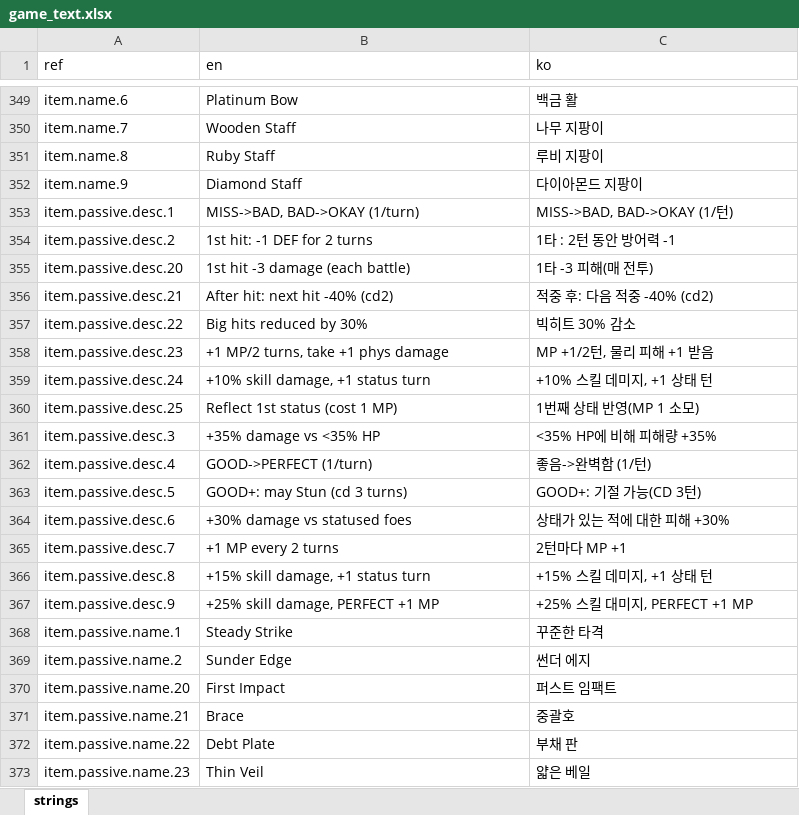
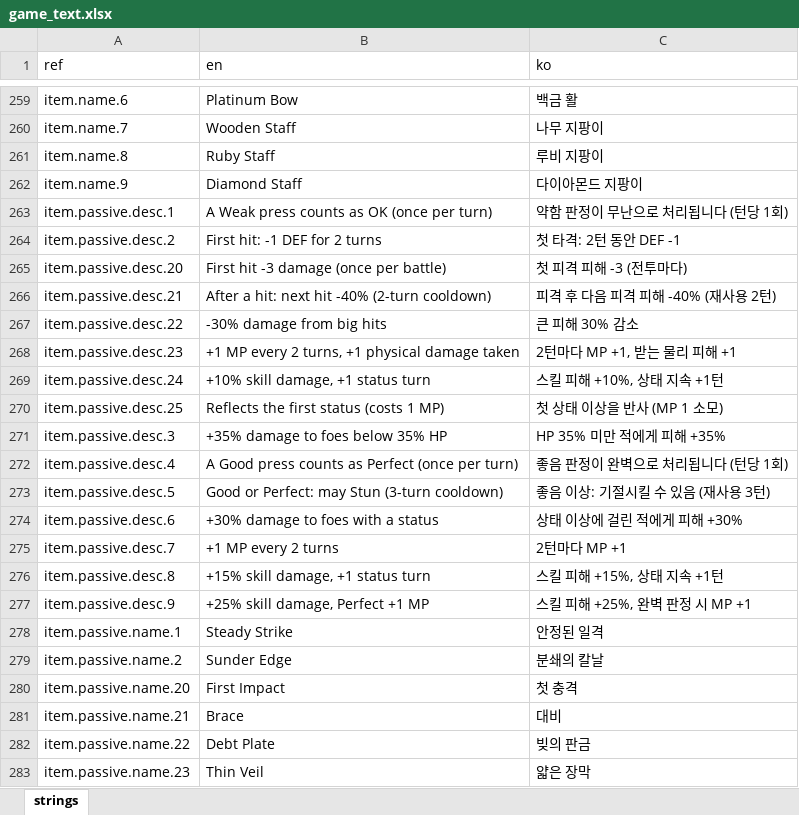
Before and after one commit to miguisanson/DD-Project-GameMaker, an Excel workbook: datafiles/localization/game_text.xlsx, sheet strings, drawn as a sheet; only a part is shown, gaps mark what is left out; values as stored, in another font and other column widths than the file's, no borders; addresses are those after the commit; the diff covers the shown part only; the diff names each change by its address in the sheet, - before the commit and + after, or states it on an @@ line.

```diff
--- a/datafiles/localization/game_text.xlsx (sheet strings)
+++ b/datafiles/localization/game_text.xlsx (sheet strings)
-B263 (en): MISS->BAD, BAD->OKAY (1/turn)
+B263 (en): A Weak press counts as OK (once per turn)
-C263 (ko): MISS->BAD, BAD->OKAY (1/턴)
+C263 (ko): 약함 판정이 무난으로 처리됩니다 (턴당 1회)
-B264 (en): 1st hit: -1 DEF for 2 turns
+B264 (en): First hit: -1 DEF for 2 turns
-C264 (ko): 1타 : 2턴 동안 방어력 -1
+C264 (ko): 첫 타격: 2턴 동안 DEF -1
-B265 (en): 1st hit -3 damage (each battle)
+B265 (en): First hit -3 damage (once per battle)
-C265 (ko): 1타 -3 피해(매 전투)
+C265 (ko): 첫 피격 피해 -3 (전투마다)
-B266 (en): After hit: next hit -40% (cd2)
+B266 (en): After a hit: next hit -40% (2-turn cooldown)
-C266 (ko): 적중 후: 다음 적중 -40% (cd2)
+C266 (ko): 피격 후 다음 피격 피해 -40% (재사용 2턴)
-B267 (en): Big hits reduced by 30%
+B267 (en): -30% damage from big hits
-C267 (ko): 빅히트 30% 감소
+C267 (ko): 큰 피해 30% 감소
-B268 (en): +1 MP/2 turns, take +1 phys damage
+B268 (en): +1 MP every 2 turns, +1 physical damage taken
-C268 (ko): MP +1/2턴, 물리 피해 +1 받음
+C268 (ko): 2턴마다 MP +1, 받는 물리 피해 +1
-C269 (ko): +10% 스킬 데미지, +1 상태 턴
+C269 (ko): 스킬 피해 +10%, 상태 지속 +1턴
-B270 (en): Reflect 1st status (cost 1 MP)
+B270 (en): Reflects the first status (costs 1 MP)
-C270 (ko): 1번째 상태 반영(MP 1 소모)
+C270 (ko): 첫 상태 이상을 반사 (MP 1 소모)
-B271 (en): +35% damage vs <35% HP
+B271 (en): +35% damage to foes below 35% HP
-C271 (ko): <35% HP에 비해 피해량 +35%
+C271 (ko): HP 35% 미만 적에게 피해 +35%
-B272 (en): GOOD->PERFECT (1/turn)
+B272 (en): A Good press counts as Perfect (once per turn)
-C272 (ko): 좋음->완벽함 (1/턴)
+C272 (ko): 좋음 판정이 완벽으로 처리됩니다 (턴당 1회)
-B273 (en): GOOD+: may Stun (cd 3 turns)
+B273 (en): Good or Perfect: may Stun (3-turn cooldown)
-C273 (ko): GOOD+: 기절 가능(CD 3턴)
+C273 (ko): 좋음 이상: 기절시킬 수 있음 (재사용 3턴)
-B274 (en): +30% damage vs statused foes
+B274 (en): +30% damage to foes with a status
-C274 (ko): 상태가 있는 적에 대한 피해 +30%
+C274 (ko): 상태 이상에 걸린 적에게 피해 +30%
-C276 (ko): +15% 스킬 데미지, +1 상태 턴
+C276 (ko): 스킬 피해 +15%, 상태 지속 +1턴
-B277 (en): +25% skill damage, PERFECT +1 MP
+B277 (en): +25% skill damage, Perfect +1 MP
-C277 (ko): +25% 스킬 대미지, PERFECT +1 MP
+C277 (ko): 스킬 피해 +25%, 완벽 판정 시 MP +1
-C278 (ko): 꾸준한 타격
+C278 (ko): 안정된 일격
-C279 (ko): 썬더 에지
+C279 (ko): 분쇄의 칼날
-C280 (ko): 퍼스트 임팩트
+C280 (ko): 첫 충격
-C281 (ko): 중괄호
+C281 (ko): 대비
-C282 (ko): 부채 판
+C282 (ko): 빚의 판금
-C283 (ko): 얇은 베일
+C283 (ko): 얇은 장막
```
Also changed, not shown: 19 added rows, 209 removed rows and 404 edited cells elsewhere in this sheet, 13 other files.
